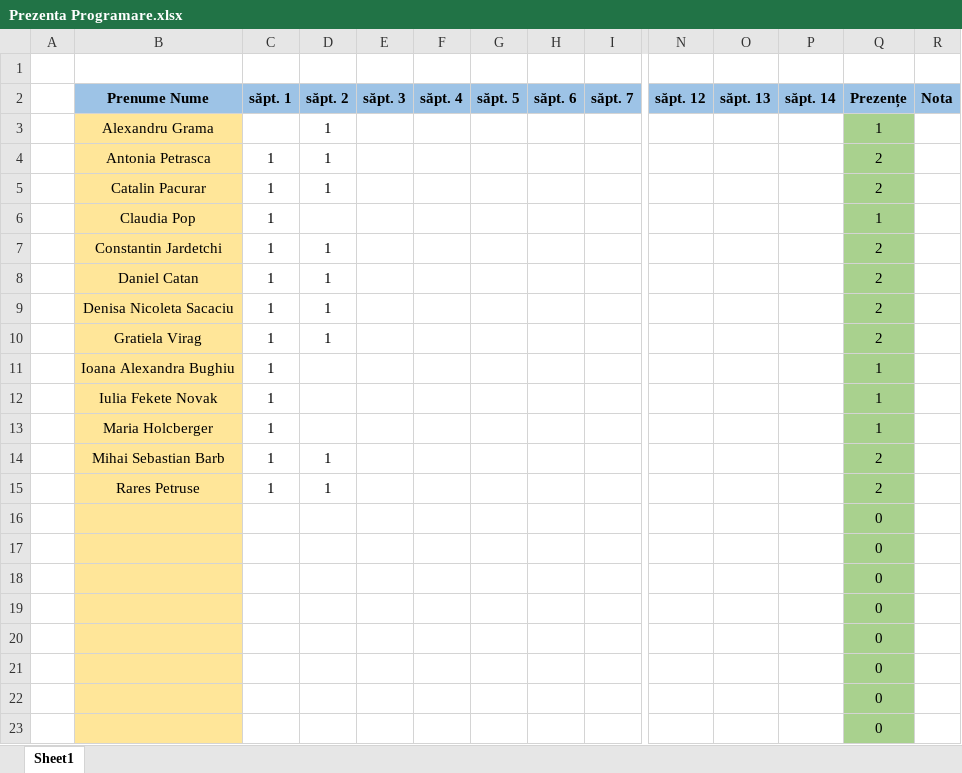
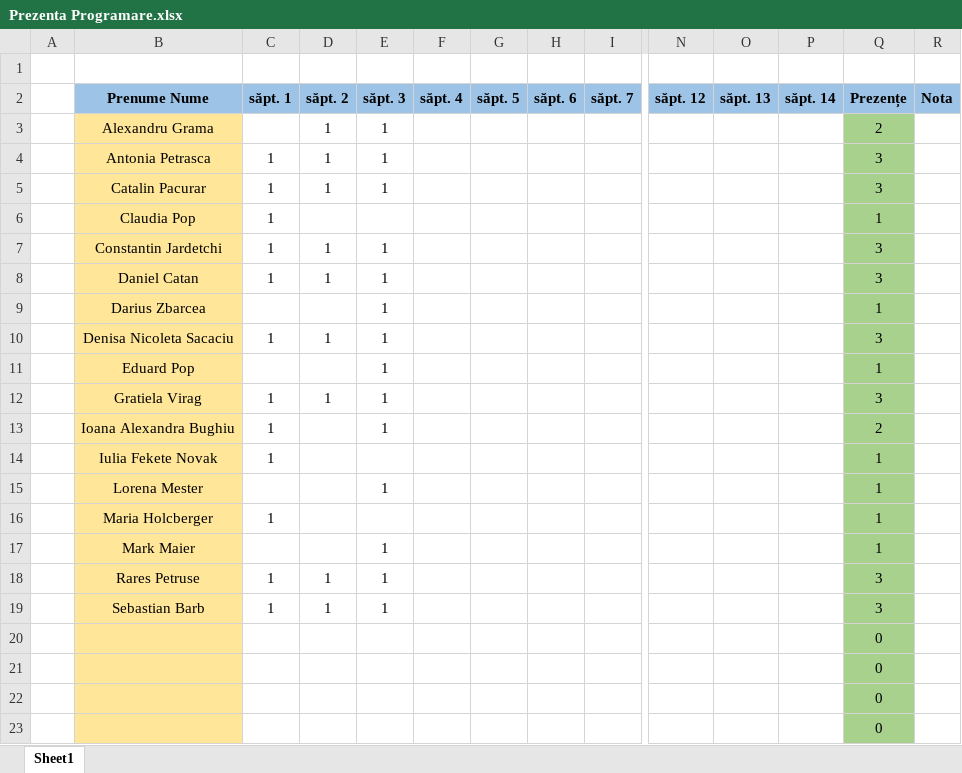
Before and after one commit to PelleRemus/Geoinformatica_Promotia_2026_2029, an Excel workbook: Programare I/Prezenta Programare.xlsx, sheet Sheet1, drawn as a sheet; only a part is shown, gaps mark what is left out; values as stored, in another font and other column widths than the file's, no borders; conditional formats not drawn; removed rows and columns are numbered as before the commit, all else as after; rows hold the shown columns only; the diff names each change by its address in the sheet, - before the commit and + after, or states it on an @@ line.

```diff
--- a/Programare I/Prezenta Programare.xlsx (sheet Sheet1)
+++ b/Programare I/Prezenta Programare.xlsx (sheet Sheet1)
-E3:E5 (săpt. 3): (empty)
+E3:E5 (săpt. 3): 1
-Q3 (Prezențe): 1
+Q3 (Prezențe): 2
-Q4:Q5 (Prezențe): 2
+Q4:Q5 (Prezențe): 3
-E7:E8 (săpt. 3): (empty)
+E7:E8 (săpt. 3): 1
-Q7:Q8 (Prezențe): 2
+Q7:Q8 (Prezențe): 3
+row 9:  | Darius Zbarcea |  |  | 1 |  |  |  |  |  |  |  | 1
-E10 (săpt. 3): (empty)
+E10 (săpt. 3): 1
-Q10 (Prezențe): 2
+Q10 (Prezențe): 3
+row 11:  | Eduard Pop |  |  | 1 |  |  |  |  |  |  |  | 1
-E12:E13 (săpt. 3): (empty)
+E12:E13 (săpt. 3): 1
-Q12 (Prezențe): 2
+Q12 (Prezențe): 3
-Q13 (Prezențe): 1
+Q13 (Prezențe): 2
+row 15:  | Lorena Mester |  |  | 1 |  |  |  |  |  |  |  | 1
-row 14:  | Mihai Sebastian Barb | 1 | 1 |  |  |  |  |  |  |  |  | 2
+row 17:  | Mark Maier |  |  | 1 |  |  |  |  |  |  |  | 1
-E18 (săpt. 3): (empty)
+E18 (săpt. 3): 1
-Q18 (Prezențe): 2
+Q18 (Prezențe): 3
-row 16:  |  |  |  |  |  |  |  |  |  |  |  | 0
-row 17:  |  |  |  |  |  |  |  |  |  |  |  | 0
-row 18:  |  |  |  |  |  |  |  |  |  |  |  | 0
-row 19:  |  |  |  |  |  |  |  |  |  |  |  | 0
+row 19:  | Sebastian Barb | 1 | 1 | 1 |  |  |  |  |  |  |  | 3
```
Also changed, not shown: formulas that keep their value, 6 other files.
